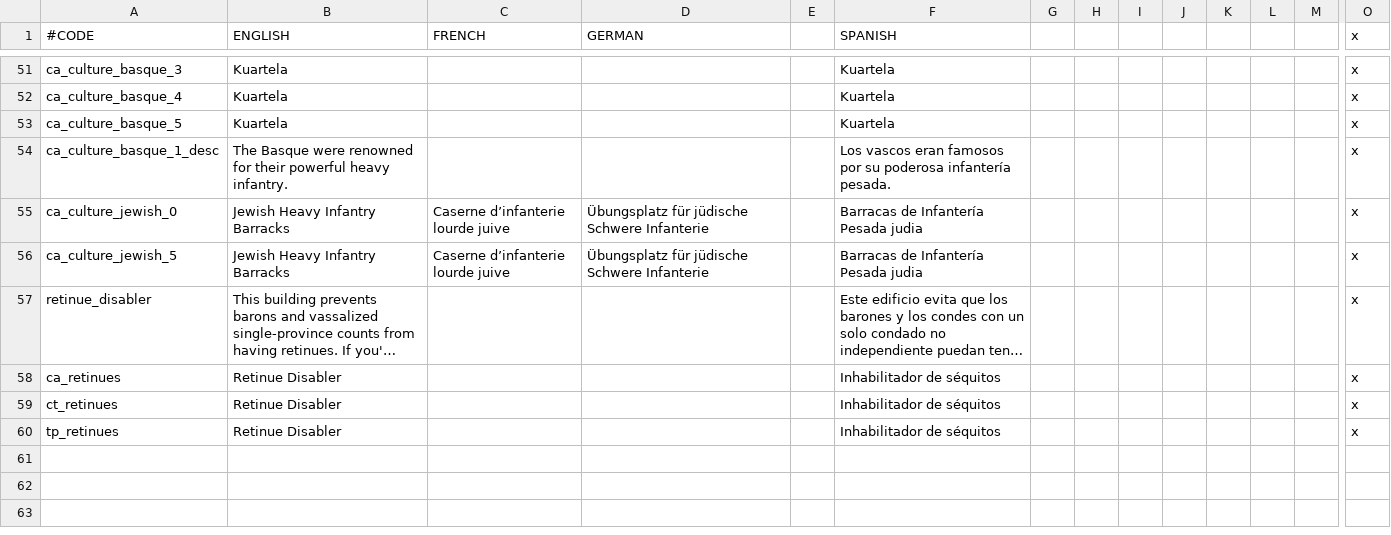
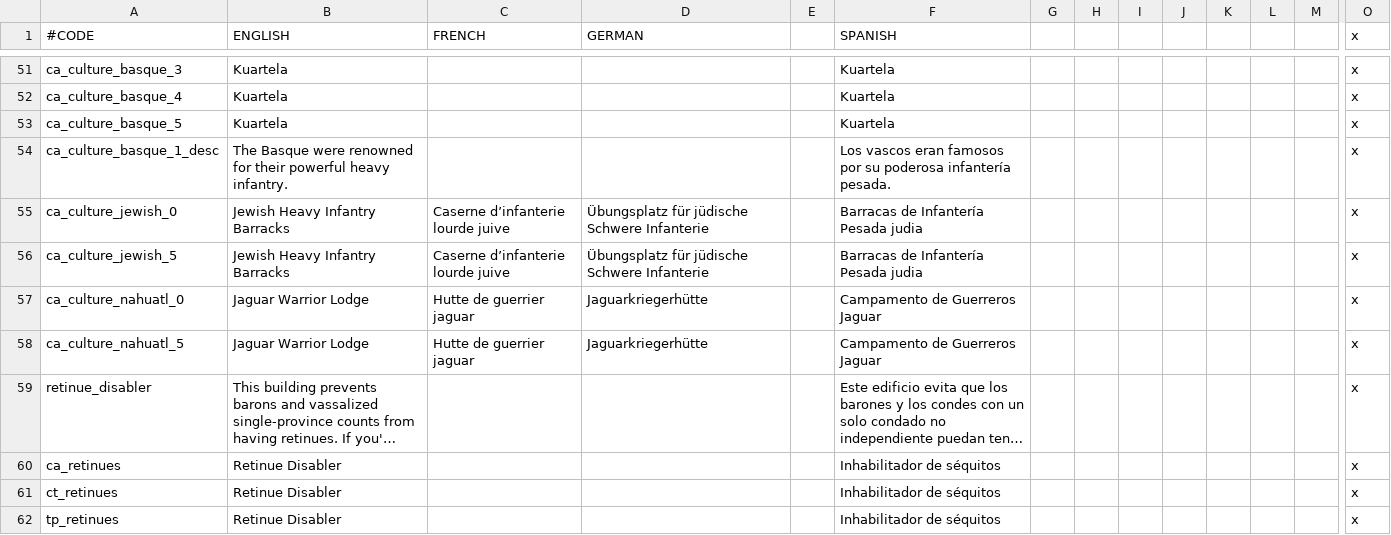
Before and after one commit to Meneth/PB-git, a CSV file: ProjectBalance/localisation/PB_buildings.csv, drawn as a sheet; only a part is shown, gaps mark what is left out; long unchanged cells end in …; rows hold the shown columns only; the diff names each change by its address in the sheet, - before the commit and + after, or states it on an @@ line.

Commit message:
Added Nahuatl cultural building
Updated to PB building specs, just like the Israelite building

```diff
--- a/ProjectBalance/localisation/PB_buildings.csv
+++ b/ProjectBalance/localisation/PB_buildings.csv
+row 57: ca_culture_nahuatl_0 | Jaguar Warrior Lodge | Hutte de guerrier jaguar | Jaguarkriegerhütte |  | Campamento de Guerreros Jaguar |  |  |  |  |  |  |  | x
+row 58: ca_culture_nahuatl_5 | Jaguar Warrior Lodge | Hutte de guerrier jaguar | Jaguarkriegerhütte |  | Campamento de Guerreros Jaguar |  |  |  |  |  |  |  | x
```
Also changed, not shown: 1 other file.
